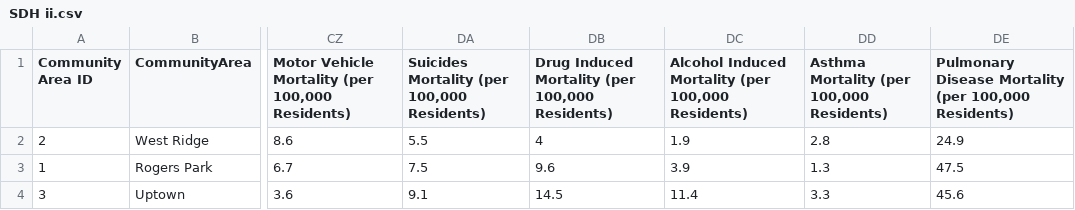
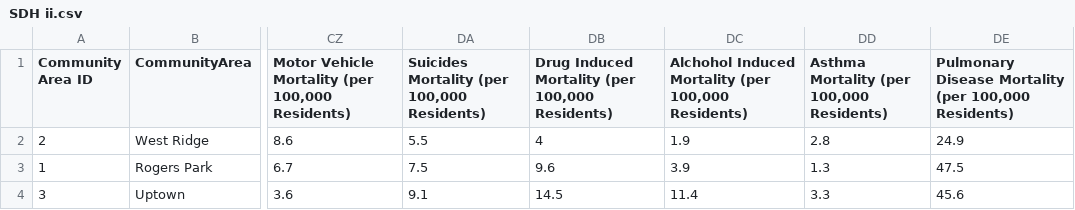
Before and after one commit to jcgiuffrida/HealthViz-mvp, a CSV file: SDH ii.csv, drawn as a sheet; only a part is shown, gaps mark what is left out; the diff names each change by its address in the sheet, - before the commit and + after, or states it on an @@ line.

```diff
--- a/SDH ii.csv
+++ b/SDH ii.csv
-DC1: Alcohol Induced Mortality…
+DC1: Alchohol Induced Mortality…
```
Also changed, not shown: 1 other file.
